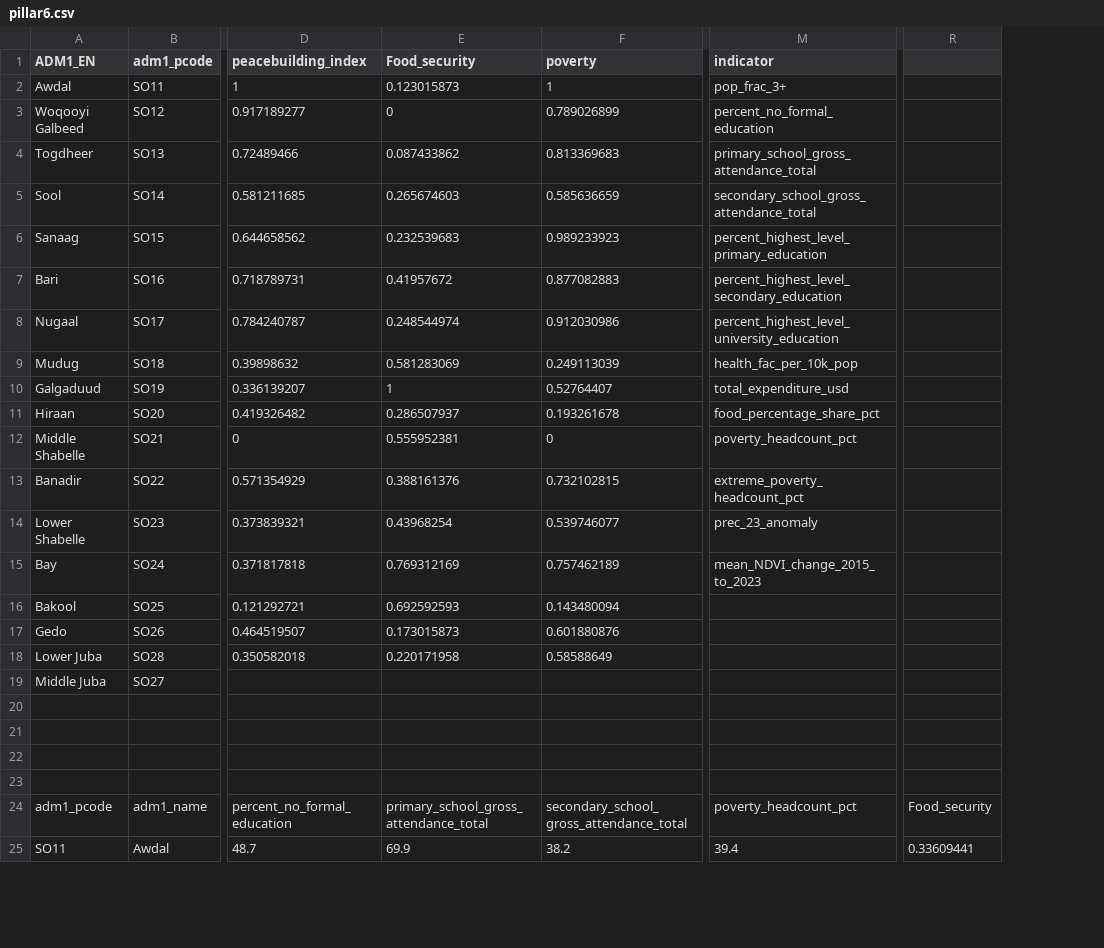
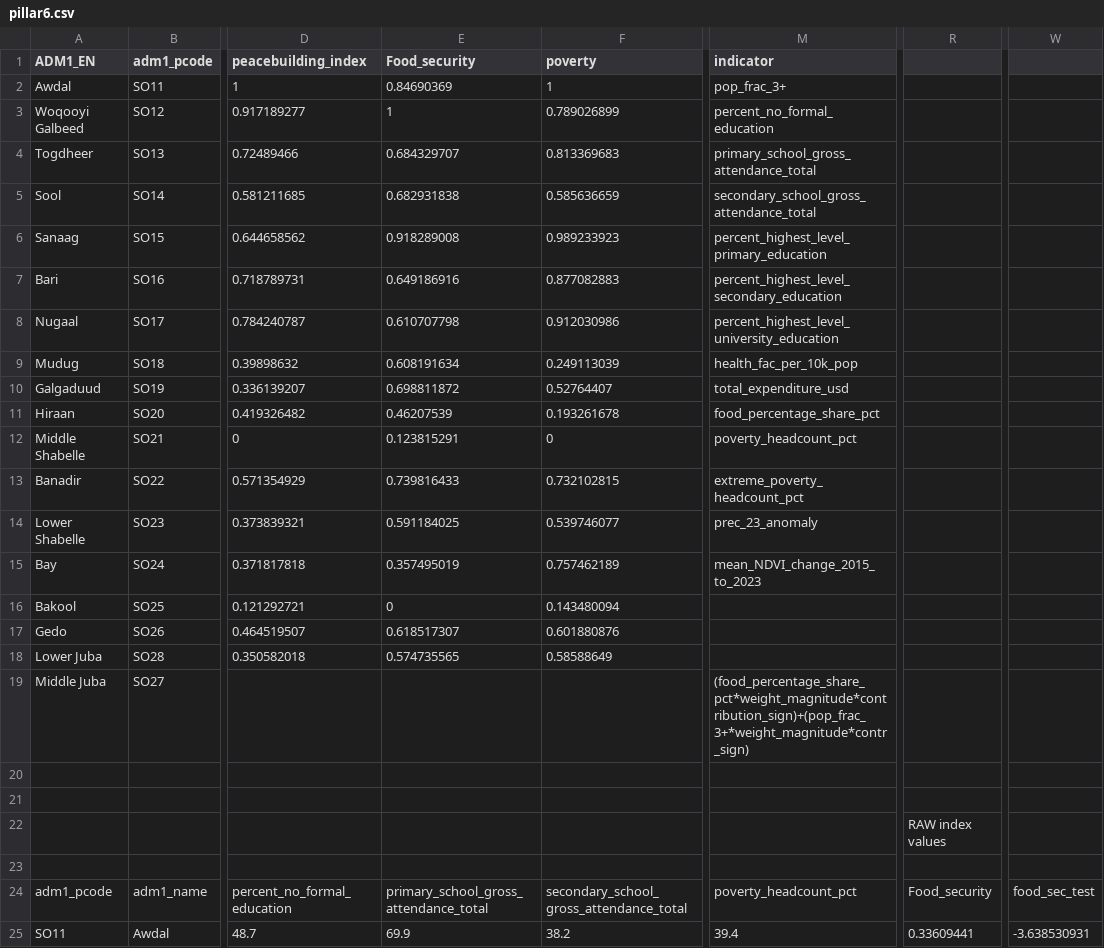
Before and after one commit to m-szigeti/Socioeconomic-Peace-Index-Tool, a CSV file: data/pillar6.csv, drawn as a sheet; only a part is shown, gaps mark what is left out; the diff names each change by its address in the sheet, - before the commit and + after, or states it on an @@ line.

Commit message:
Food Security index update

```diff
--- a/data/pillar6.csv
+++ b/data/pillar6.csv
+column W, rows 24-25: food_sec_test | -3.638530931
-E2 (Food_security): 0.123015873
+E2 (Food_security): 0.84690369
-E3 (Food_security): 0
+E3 (Food_security): 1
-E4 (Food_security): 0.087433862
+E4 (Food_security): 0.684329707
-E5 (Food_security): 0.265674603
+E5 (Food_security): 0.682931838
-E6 (Food_security): 0.232539683
+E6 (Food_security): 0.918289008
-E7 (Food_security): 0.41957672
+E7 (Food_security): 0.649186916
-E8 (Food_security): 0.248544974
+E8 (Food_security): 0.610707798
-E9 (Food_security): 0.581283069
+E9 (Food_security): 0.608191634
-E10 (Food_security): 1
+E10 (Food_security): 0.698811872
-E11 (Food_security): 0.286507937
+E11 (Food_security): 0.46207539
-E12 (Food_security): 0.555952381
+E12 (Food_security): 0.123815291
-E13 (Food_security): 0.388161376
+E13 (Food_security): 0.739816433
-E14 (Food_security): 0.43968254
+E14 (Food_security): 0.591184025
-E15 (Food_security): 0.769312169
+E15 (Food_security): 0.357495019
-E16 (Food_security): 0.692592593
+E16 (Food_security): 0
-E17 (Food_security): 0.173015873
+E17 (Food_security): 0.618517307
-E18 (Food_security): 0.220171958
+E18 (Food_security): 0.574735565
-M19 (indicator): (empty)
+M19 (indicator): (food_percentage_share_pct*weight_magnitude*contribution_sign)+(pop_frac_3+*weight_magnitude*contr_sign)
-R22: (empty)
+R22: RAW index values
```
Also changed, not shown: 1 other file.
